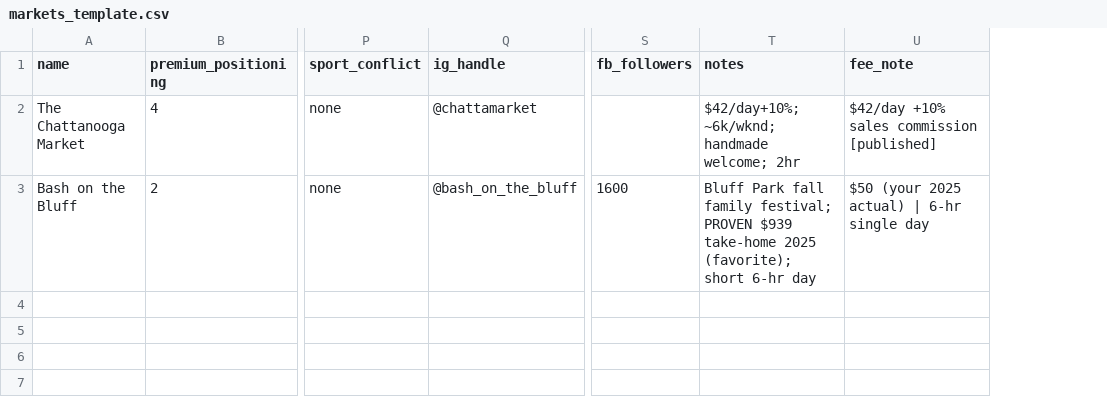
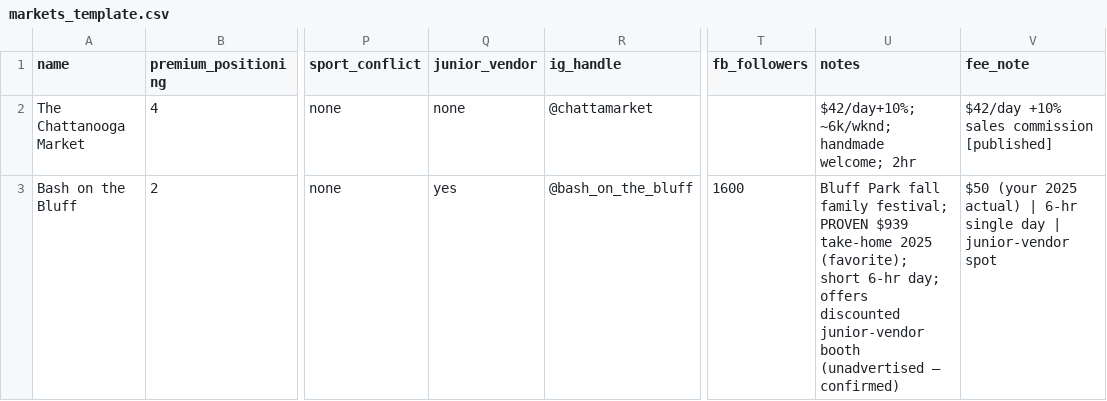
Before and after one commit to don-petry/don-petry, a CSV file: skills/market-manager/assets/markets_template.csv, drawn as a sheet; only a part is shown, gaps mark what is left out; addresses are those after the commit; the diff names each change by its address in the sheet, - before the commit and + after, or states it on an @@ line.

```diff
--- a/skills/market-manager/assets/markets_template.csv
+++ b/skills/market-manager/assets/markets_template.csv
+column Q (junior_vendor), rows 2-3: none | yes
-U3 (notes): …short 6-hr day
+U3 (notes): …short 6-hr day; offers discounted junior-vendor booth (unadvertised — confirmed)
-V3 (fee_note): …single day
+V3 (fee_note): …single day | junior-vendor spot
```
Also changed, not shown: 5 other files.
